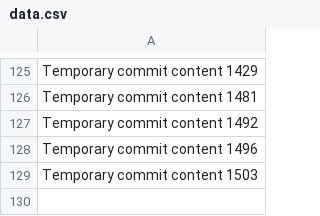
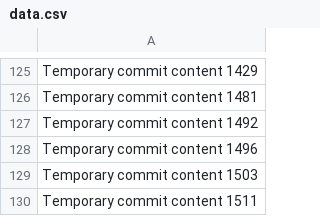
Before and after one commit to ShinningArmor/drive, a CSV file: edt/data.csv, drawn as a sheet; only a part is shown, gaps mark what is left out.

```diff
--- a/edt/data.csv
+++ b/edt/data.csv
@@ -129 +129,2 @@ Temporary commit content 1496
 Temporary commit content 1503
+Temporary commit content 1511
```
